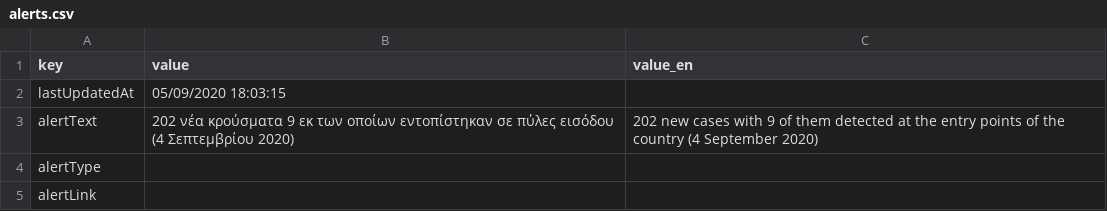
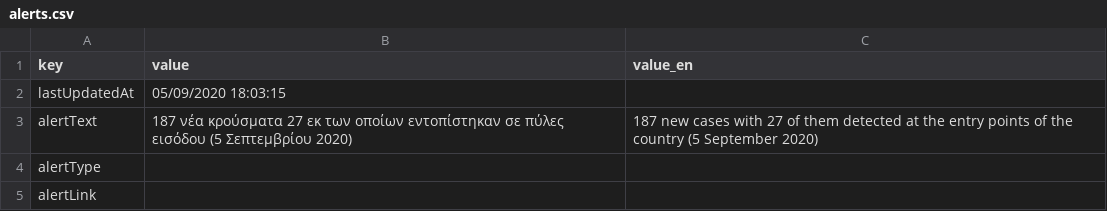
Before and after one commit to iMEdD-Lab/open-data, a CSV file: COVID-19/alerts.csv, drawn as a sheet.

Commit message:
new commit Sat Sep  5 19:03:01 EEST 2020

```diff
--- a/COVID-19/alerts.csv
+++ b/COVID-19/alerts.csv
@@ -2,3 +2,3 @@ key,value,value_en
 lastUpdatedAt,05/09/2020 18:03:15,
-alertText,202 νέα κρούσματα 9 εκ των οποίων εντοπίστηκαν σε πύλες εισόδου (4 Σεπτεμβρίου 2020),202 new cases with 9 of them detected at the entry points of the country (4 September 2020)
+alertText,187 νέα κρούσματα 27 εκ των οποίων εντοπίστηκαν σε πύλες εισόδου (5 Σεπτεμβρίου 2020),187 new cases with 27 of them detected at the entry points of the country (5 September 2020)
 alertType,,
```
